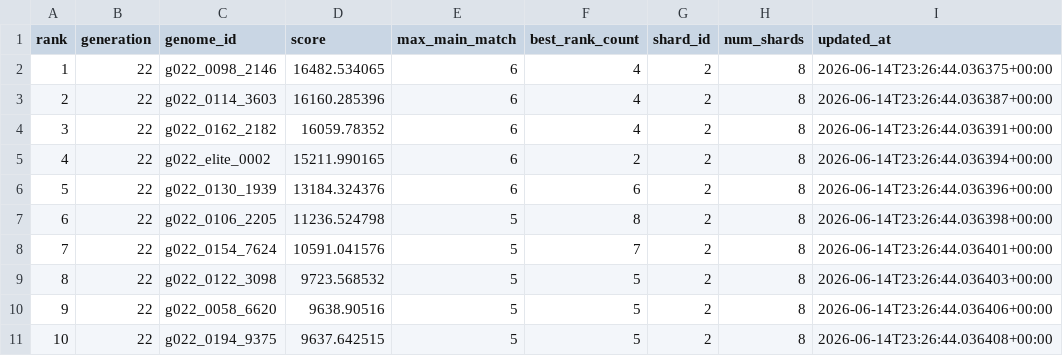
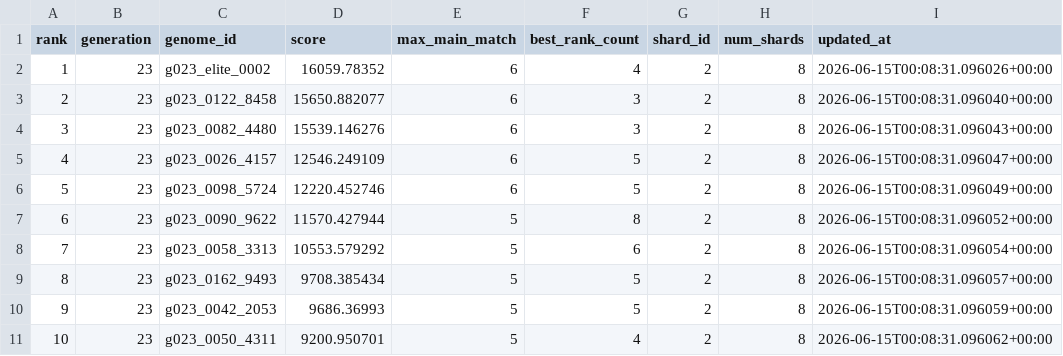
Before and after one commit to Joker7822/NEW_LOTO7, a CSV file: outputs/evolution_best_summary_shard02_of_08.csv, drawn as a sheet.

```diff
--- a/outputs/evolution_best_summary_shard02_of_08.csv
+++ b/outputs/evolution_best_summary_shard02_of_08.csv
@@ -1,11 +1,11 @@
 rank,generation,genome_id,score,max_main_match,best_rank_count,shard_id,num_shards,updated_at
-1,22,g022_0098_2146,16482.534065,6,4,2,8,2026-06-14T23:26:44.036375+00:00
-2,22,g022_0114_3603,16160.285396,6,4,2,8,2026-06-14T23:26:44.036387+00:00
-3,22,g022_0162_2182,16059.78352,6,4,2,8,2026-06-14T23:26:44.036391+00:00
-4,22,g022_elite_0002,15211.990165,6,2,2,8,2026-06-14T23:26:44.036394+00:00
-5,22,g022_0130_1939,13184.324376,6,6,2,8,2026-06-14T23:26:44.036396+00:00
-6,22,g022_0106_2205,11236.524798,5,8,2,8,2026-06-14T23:26:44.036398+00:00
-7,22,g022_0154_7624,10591.041576,5,7,2,8,2026-06-14T23:26:44.036401+00:00
-8,22,g022_0122_3098,9723.568532,5,5,2,8,2026-06-14T23:26:44.036403+00:00
-9,22,g022_0058_6620,9638.90516,5,5,2,8,2026-06-14T23:26:44.036406+00:00
-10,22,g022_0194_9375,9637.642515,5,5,2,8,2026-06-14T23:26:44.036408+00:00
+1,23,g023_elite_0002,16059.78352,6,4,2,8,2026-06-15T00:08:31.096026+00:00
+2,23,g023_0122_8458,15650.882077,6,3,2,8,2026-06-15T00:08:31.096040+00:00
+3,23,g023_0082_4480,15539.146276,6,3,2,8,2026-06-15T00:08:31.096043+00:00
+4,23,g023_0026_4157,12546.249109,6,5,2,8,2026-06-15T00:08:31.096047+00:00
+5,23,g023_0098_5724,12220.452746,6,5,2,8,2026-06-15T00:08:31.096049+00:00
+6,23,g023_0090_9622,11570.427944,5,8,2,8,2026-06-15T00:08:31.096052+00:00
+7,23,g023_0058_3313,10553.579292,5,6,2,8,2026-06-15T00:08:31.096054+00:00
+8,23,g023_0162_9493,9708.385434,5,5,2,8,2026-06-15T00:08:31.096057+00:00
+9,23,g023_0042_2053,9686.36993,5,5,2,8,2026-06-15T00:08:31.096059+00:00
+10,23,g023_0050_4311,9200.950701,5,4,2,8,2026-06-15T00:08:31.096062+00:00
```
Also changed, not shown: 2 other files.
